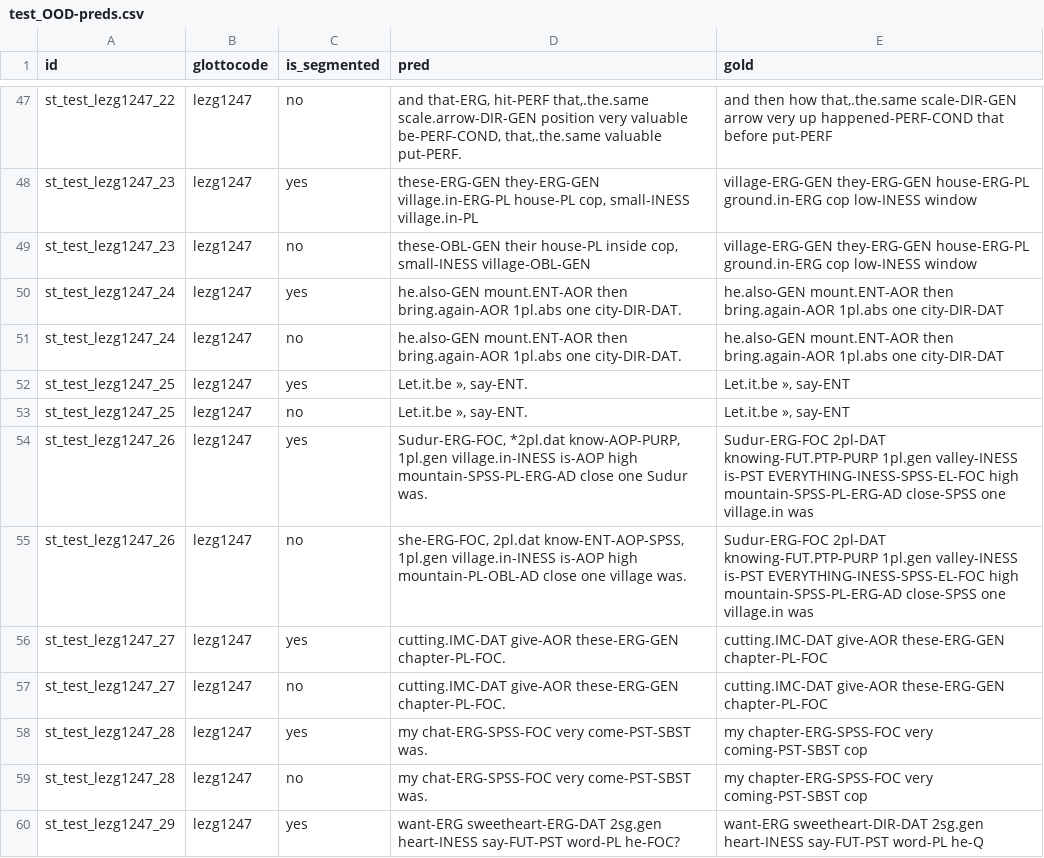
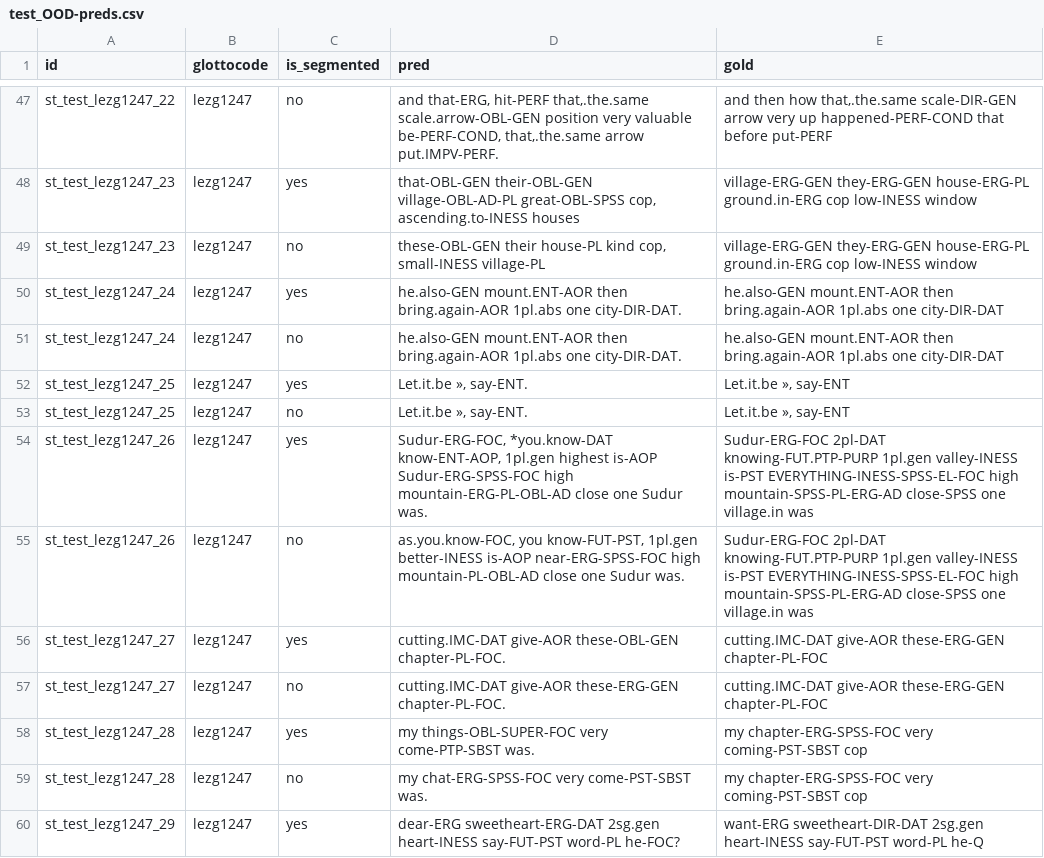
Before and after one commit to foltaProject/glosslm, a CSV file: preds/lez-byt5-translation-all_st_unseg-v2/test_OOD-preds.csv, drawn as a sheet; only a part is shown, gaps mark what is left out; the diff covers the shown part only; the diff names each change by its address in the sheet, - before the commit and + after, or states it on an @@ line.

```diff
--- a/preds/lez-byt5-translation-all_st_unseg-v2/test_OOD-preds.csv
+++ b/preds/lez-byt5-translation-all_st_unseg-v2/test_OOD-preds.csv
-D47 (pred): …hit-PERF that,.the.same scale.arrow-DIR-GEN position very valuable be-PERF-COND, that,.the.same valuable put-PERF.
+D47 (pred): …hit-PERF that,.the.same scale.arrow-OBL-GEN position very valuable be-PERF-COND, that,.the.same arrow put.IMPV-PERF.
-D48 (pred): these-ERG-GEN they-ERG-GEN village.in-ERG-PL house-PL cop, small-INESS village.in-PL
+D48 (pred): that-OBL-GEN their-OBL-GEN village-OBL-AD-PL great-OBL-SPSS cop, ascending.to-INESS houses
-D49 (pred): …their house-PL inside cop, small-INESS village-OBL-GEN
+D49 (pred): …their house-PL kind cop, small-INESS village-PL
-D54 (pred): Sudur-ERG-FOC, *2pl.dat know-AOP-PURP, 1pl.gen village.in-INESS is-AOP high mountain-SPSS-PL-ERG-AD close one…
+D54 (pred): Sudur-ERG-FOC, *you.know-DAT know-ENT-AOP, 1pl.gen highest is-AOP Sudur-ERG-SPSS-FOC high mountain-ERG-PL-OBL-AD close one…
-D55 (pred): she-ERG-FOC, 2pl.dat know-ENT-AOP-SPSS, 1pl.gen village.in-INESS is-AOP high mountain-PL-OBL-AD close one village was.
+D55 (pred): as.you.know-FOC, you know-FUT-PST, 1pl.gen better-INESS is-AOP near-ERG-SPSS-FOC high mountain-PL-OBL-AD close one Sudur was.
-D56 (pred): cutting.IMC-DAT give-AOR these-ERG-GEN chapter-PL-FOC.
+D56 (pred): cutting.IMC-DAT give-AOR these-OBL-GEN chapter-PL-FOC.
-D58 (pred): my chat-ERG-SPSS-FOC very come-PST-SBST was.
+D58 (pred): my things-OBL-SUPER-FOC very come-PTP-SBST was.
-D60 (pred): want-ERG sweetheart-ERG-DAT 2sg.gen…
+D60 (pred): dear-ERG sweetheart-ERG-DAT 2sg.gen…
```
Also changed, not shown: 102 edited cells elsewhere in this file, preds/nyb-byt5-translation-all_st_unseg-v2/test_OOD-preds.csv, 11 other files.
